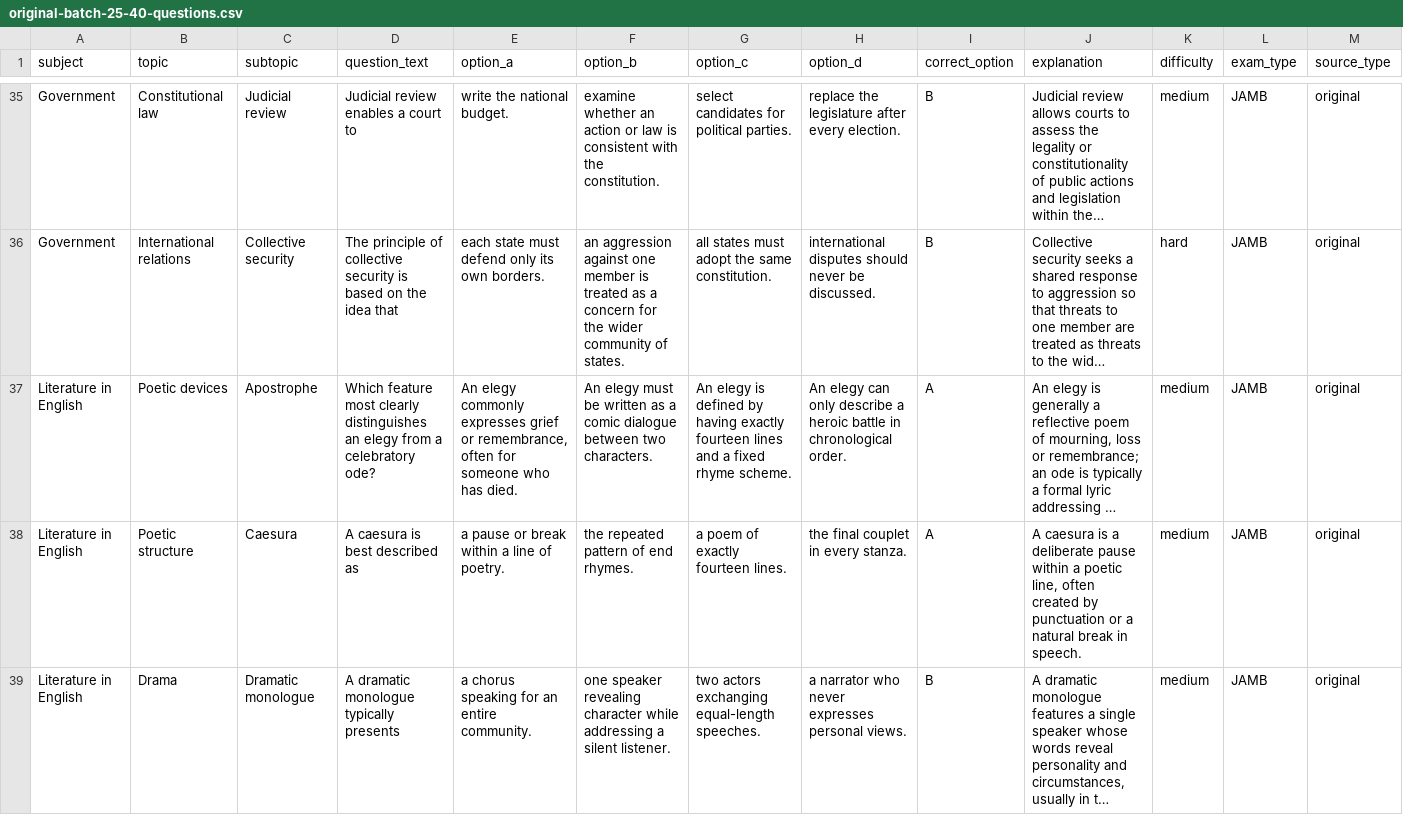
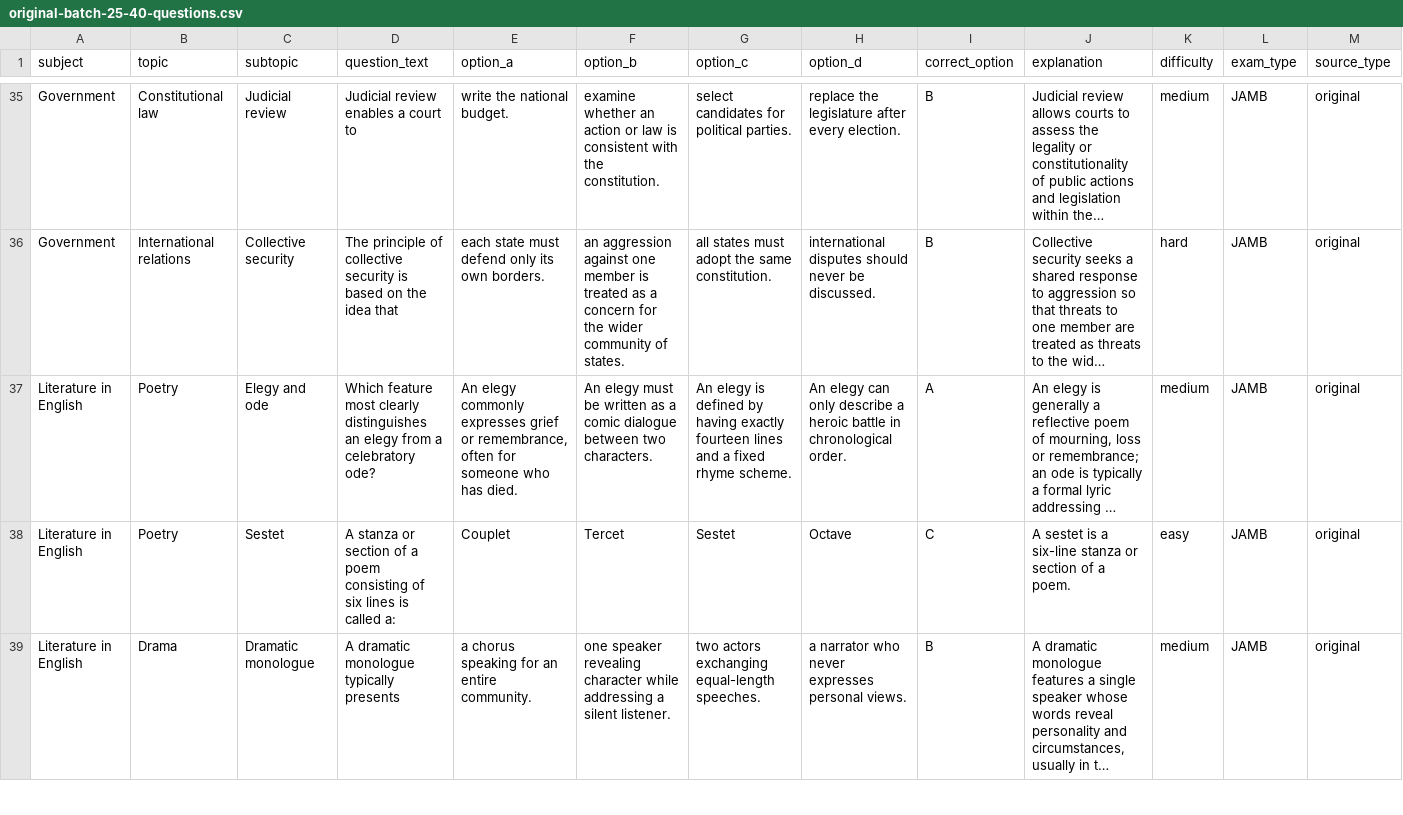
Before and after one commit to timmyjoe385-netizen/EDUKEN-CONSULT-, a CSV file: content/cbt/original-batch-25-40-questions.csv, drawn as a sheet; only a part is shown, gaps mark what is left out; long unchanged cells end in …; removed rows and columns are numbered as before the commit, all else as after; rows hold the shown columns only; the diff covers the shown part only; the diff names each change by its address in the sheet, - before the commit and + after, or states it on an @@ line.

Commit message:
Reduce repeated concepts and correct classifications in CBT batch 25

```diff
--- a/content/cbt/original-batch-25-40-questions.csv
+++ b/content/cbt/original-batch-25-40-questions.csv
-B37 (topic): Poetic devices
+B37 (topic): Poetry
-C37 (subtopic): Apostrophe
+C37 (subtopic): Elegy and ode
-row 38: Literature in English | Poetic structure | Caesura | A caesura is best described as | a pause or break within a line of poetry. | the repeated pattern of end rhymes. | a poem of exactly fourteen lines. | the final couplet in every stanza. | A | A caesura is a deliberate pause within a poetic line, often created by punctuation or a natural break in speech. | medium | JAMB | original
+row 38: Literature in English | Poetry | Sestet | A stanza or section of a poem consisting of six lines is called a: | Couplet | Tercet | Sestet | Octave | C | A sestet is a six-line stanza or section of a poem. | easy | JAMB | original
```
Also changed, not shown: 31 edited cells elsewhere in this file.
